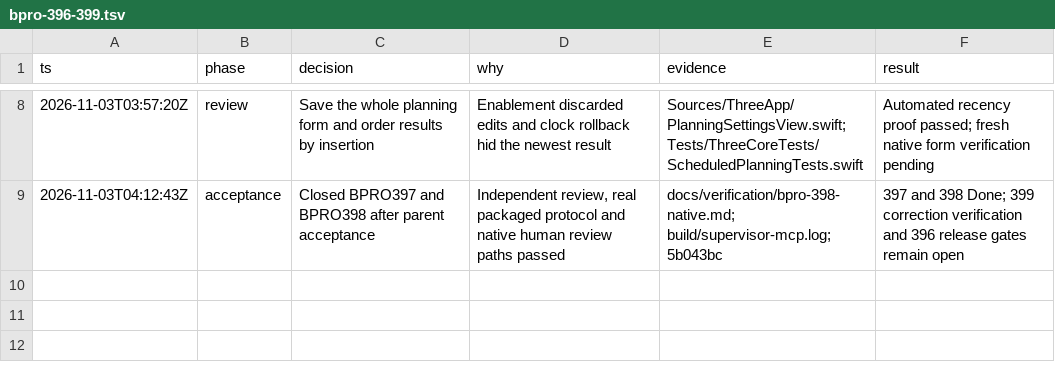
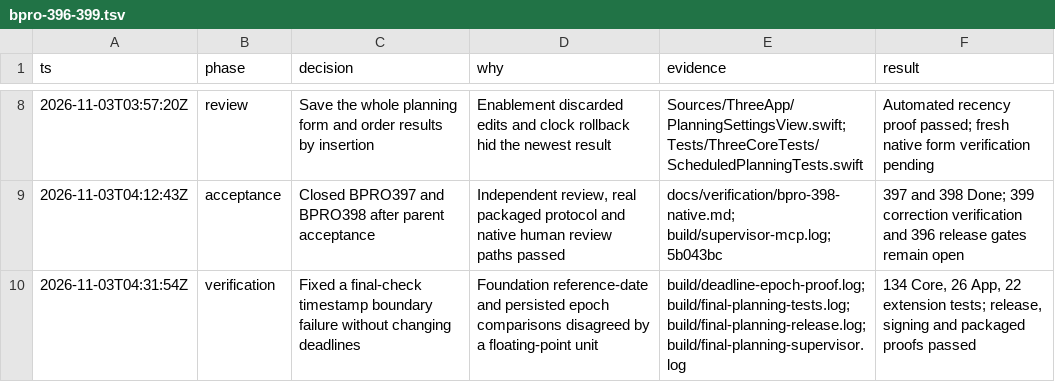
Before and after one commit to ddeyalla/three, a TSV file: .audit/bpro-396-399.tsv, drawn as a sheet; only a part is shown, gaps mark what is left out; the diff names each change by its address in the sheet, - before the commit and + after, or states it on an @@ line.

Commit message:
Record final timestamp regression and integrated proof

```diff
--- a/.audit/bpro-396-399.tsv
+++ b/.audit/bpro-396-399.tsv
+row 10: 2026-11-03T04:31:54Z | verification | Fixed a final-check timestamp boundary failure without changing deadlines | Foundation reference-date and persisted epoch comparisons disagreed by a floating-point unit | build/deadline-epoch-proof.log; build/final-planning-tests.log; build/final-planning-release.log; build/final-planning-supervisor.log | 134 Core, 26 App, 22 extension tests; release, signing and packaged proofs passed
```
